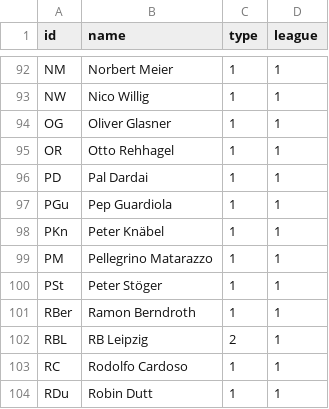
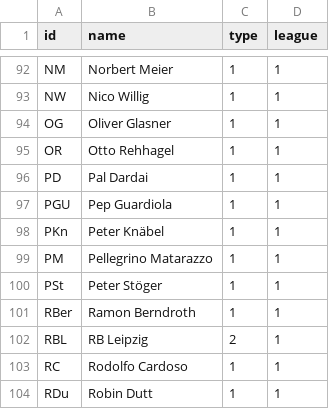
Before and after one commit to konradrhm/Trainerroulette, a CSV file: Nodelist_BuLiLaLiga.csv (was Überarbeitete Nodelist - Nodelist BuLi+LaLiga.csv), drawn as a sheet; only a part is shown, gaps mark what is left out.

Commit message:
Update and rename Überarbeitete Nodelist - Nodelist BuLi+LaLiga.csv to Nodelist_BuLiLaLiga.csv

```diff
--- a/Überarbeitete Nodelist - Nodelist BuLi+LaLiga.csv
+++ b/Nodelist_BuLiLaLiga.csv
@@ -96,3 +96,3 @@ OR,Otto Rehhagel,1,1
 PD,Pal Dardai,1,1
-PGu,Pep Guardiola,1,1
+PGU,Pep Guardiola,1,1
 PKn,Peter Knäbel,1,1
```
